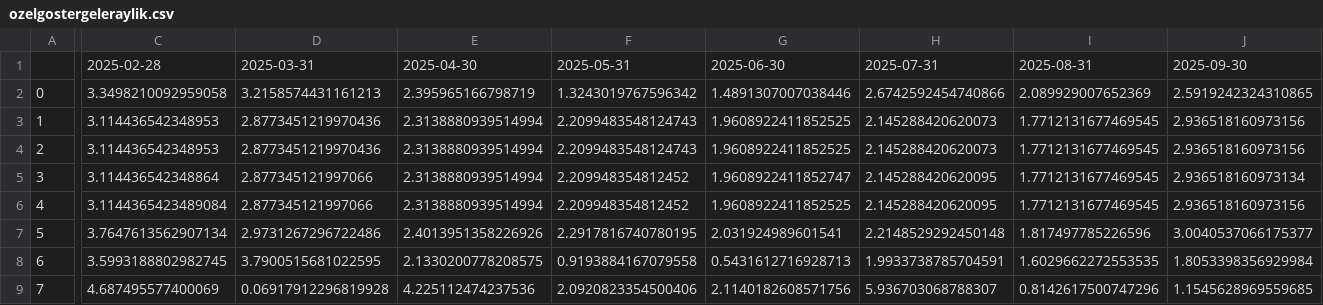
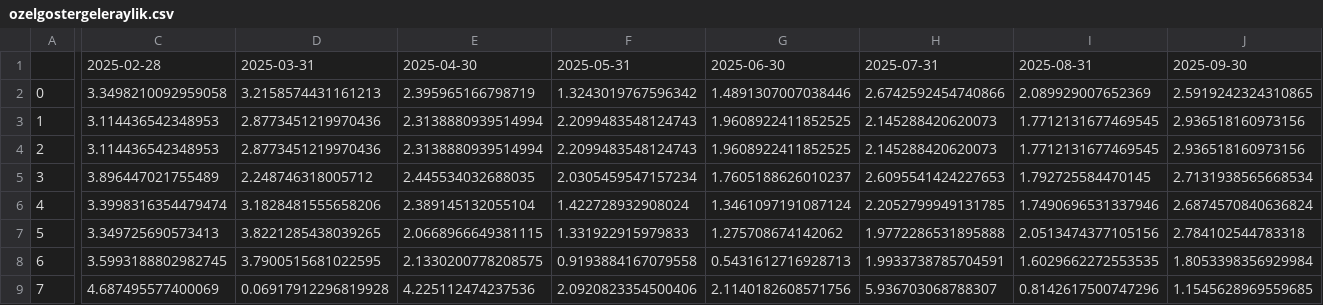
Before and after one commit to kaboya19/WebTufeMobile, a CSV file: assets/ozelgostergeleraylik.csv, drawn as a sheet; only a part is shown, gaps mark what is left out; the diff covers the shown part only; the diff names each change by its address in the sheet, - before the commit and + after, or states it on an @@ line.

```diff
--- a/assets/ozelgostergeleraylik.csv
+++ b/assets/ozelgostergeleraylik.csv
-C5: 3.114436542348864
+C5: 3.896447021755489
-D5: 2.877345121997066
+D5: 2.248746318005712
-E5: 2.3138880939514994
+E5: 2.445534032688035
-F5: 2.209948354812452
+F5: 2.0305459547157234
-G5: 1.9608922411852747
+G5: 1.7605188626010237
-H5: 2.145288420620095
+H5: 2.6095541424227653
-I5: 1.7712131677469545
+I5: 1.792725584470145
-J5: 2.936518160973134
+J5: 2.7131938565668534
-C6: 3.1144365423489084
+C6: 3.3998316354479474
-D6: 2.877345121997066
+D6: 3.1828481555658206
-E6: 2.3138880939514994
+E6: 2.389145132055104
-F6: 2.209948354812452
+F6: 1.422728932908024
-G6: 1.9608922411852525
+G6: 1.3461097191087124
-H6: 2.145288420620095
+H6: 2.2052799949131785
-I6: 1.7712131677469545
+I6: 1.7490696531337946
-J6: 2.936518160973156
+J6: 2.6874570840636824
-C7: 3.7647613562907134
+C7: 3.349725690573413
-D7: 2.9731267296722486
+D7: 3.8221285438039265
-E7: 2.4013951358226926
+E7: 2.0668966649381115
-F7: 2.2917816740780195
+F7: 1.331922915979833
-G7: 2.031924989601541
+G7: 1.275708674142062
-H7: 2.2148529292450148
+H7: 1.9772286531895888
-I7: 1.817497785226596
+I7: 2.0513474377105156
-J7: 3.0040537066175377
+J7: 2.784102544783318
```
Also changed, not shown: 3 edited cells elsewhere in this file, assets/ozel_gostergeler.csv.
